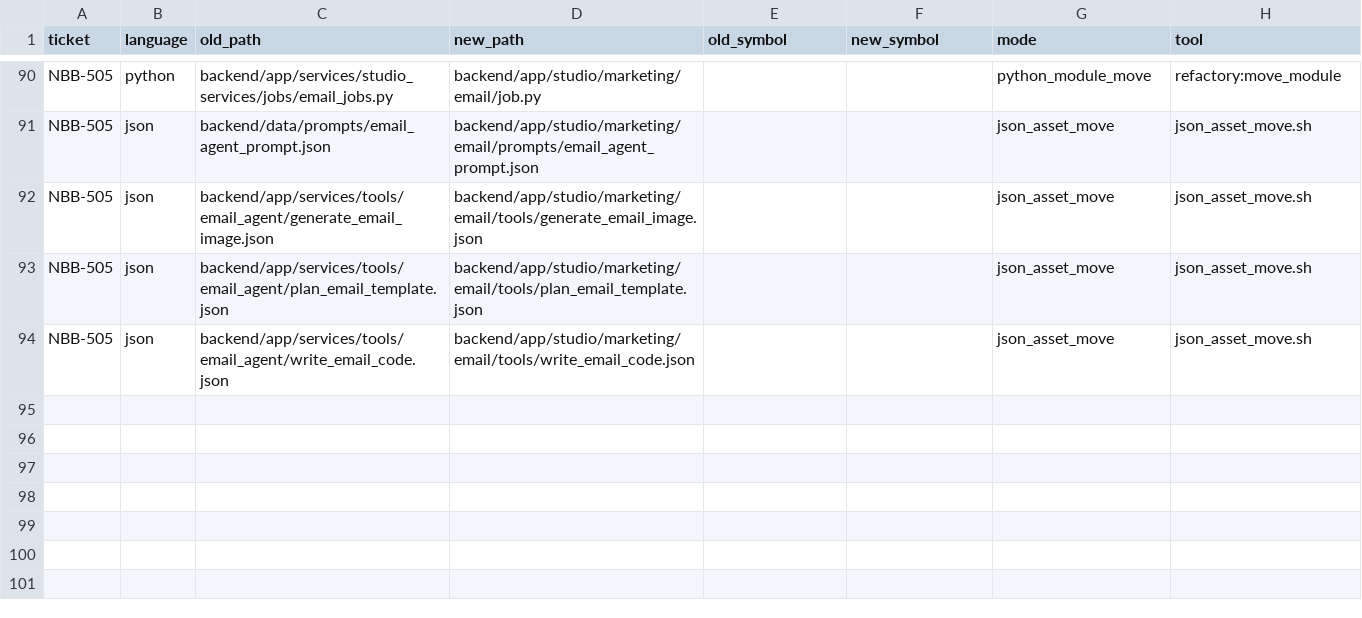
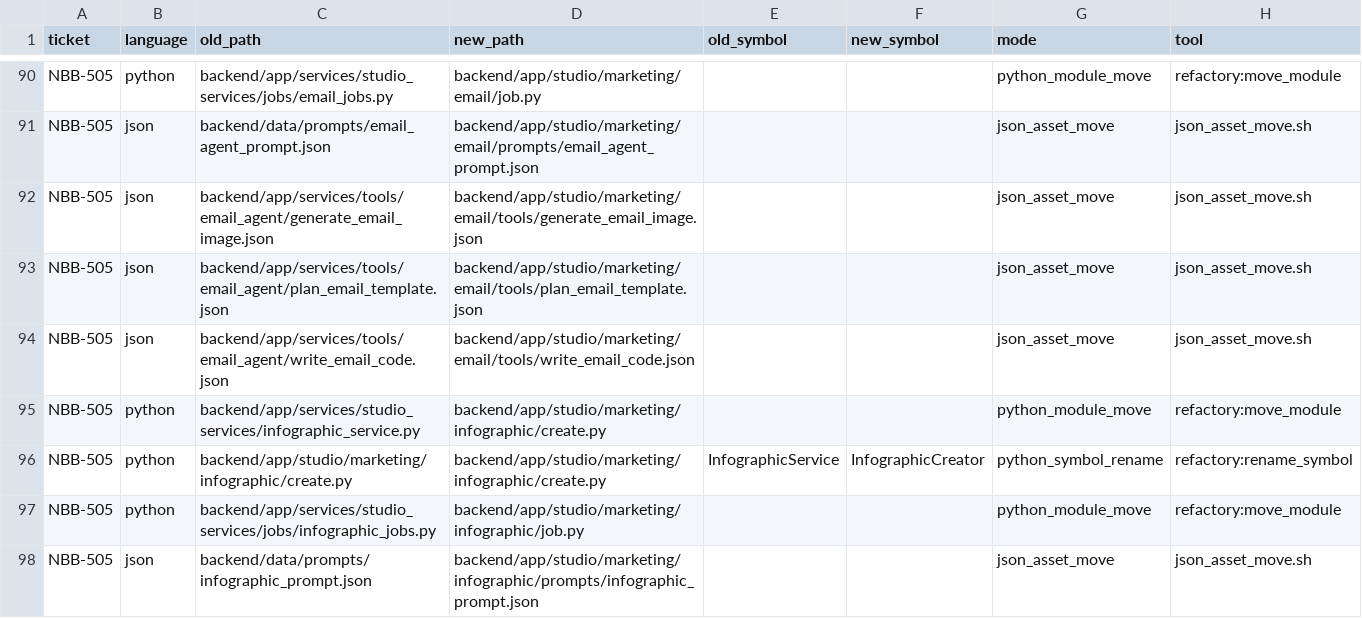
Before and after one commit to sour4bh/NoobBook, a CSV file: docs/tickets/move-plan.csv, drawn as a sheet; only a part is shown, gaps mark what is left out; the diff names each change by its address in the sheet, - before the commit and + after, or states it on an @@ line.

Commit message:
NBB-505: relocate marketing infographic item
Refactory module move plus class rename:
- studio_services/infographic_service.py -> studio/marketing/infographic/create.py
  (InfographicService -> InfographicCreator; singleton infographic_service preserved)
- studio_services/jobs/infographic_jobs.py -> studio/marketing/infographic/job.py
- data/prompts/infographic_prompt.json -> studio/marketing/infographic/prompts/

Manual repair (Cat A, third occurrence): studio_index_service.py job
re-exports restored to bottom; circular-import contract preserved.

Per NBB-501B reconciliation: TAXONOMY locks infographic under
studio/marketing/ rather than NBB-207B's studio/design/ proposal; this
move follows TAXONOMY.

Asset registry: register infographic prompt under
studio/marketing/infographic/prompts.
move-plan.csv: 4 new NBB-505 rows.

```diff
--- a/docs/tickets/move-plan.csv
+++ b/docs/tickets/move-plan.csv
+row 95: NBB-505 | python | backend/app/services/studio_services/infographic_service.py | backend/app/studio/marketing/infographic/create.py |  |  | python_module_move | refactory:move_module
+row 96: NBB-505 | python | backend/app/studio/marketing/infographic/create.py | backend/app/studio/marketing/infographic/create.py | InfographicService | InfographicCreator | python_symbol_rename | refactory:rename_symbol
+row 97: NBB-505 | python | backend/app/services/studio_services/jobs/infographic_jobs.py | backend/app/studio/marketing/infographic/job.py |  |  | python_module_move | refactory:move_module
+row 98: NBB-505 | json | backend/data/prompts/infographic_prompt.json | backend/app/studio/marketing/infographic/prompts/infographic_prompt.json |  |  | json_asset_move | json_asset_move.sh
```
Also changed, not shown: 7 other files.
